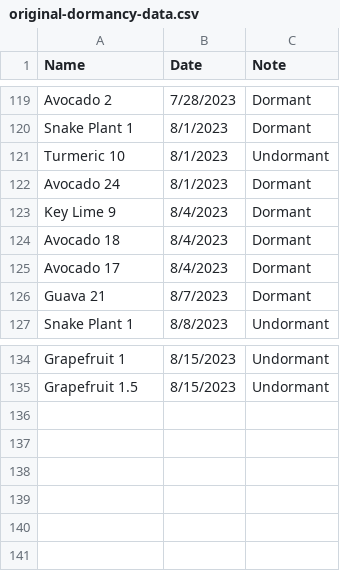
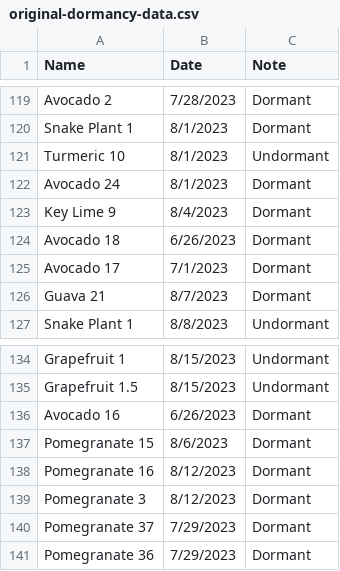
Before and after one commit to jpiccirillo/gantt-plant-timeline, a CSV file: original-dormancy-data.csv, drawn as a sheet; only a part is shown, gaps mark what is left out.

```diff
--- a/original-dormancy-data.csv
+++ b/original-dormancy-data.csv
@@ -123,4 +123,4 @@ Avocado 24,8/1/2023,Dormant
 Key Lime 9,8/4/2023,Dormant
-Avocado 18,8/4/2023,Dormant
-Avocado 17,8/4/2023,Dormant
+Avocado 18,6/26/2023,Dormant
+Avocado 17,7/1/2023,Dormant
 Guava 21,8/7/2023,Dormant
@@ -135 +135,7 @@ Grapefruit 1,8/15/2023,Undormant
 Grapefruit 1.5,8/15/2023,Undormant
+Avocado 16,6/26/2023,Dormant
+Pomegranate 15,8/6/2023,Dormant
+Pomegranate 16,8/12/2023,Dormant
+Pomegranate 3,8/12/2023,Dormant
+Pomegranate 37,7/29/2023,Dormant
+Pomegranate 36,7/29/2023,Dormant
```
Also changed, not shown: original-height-data.csv.
